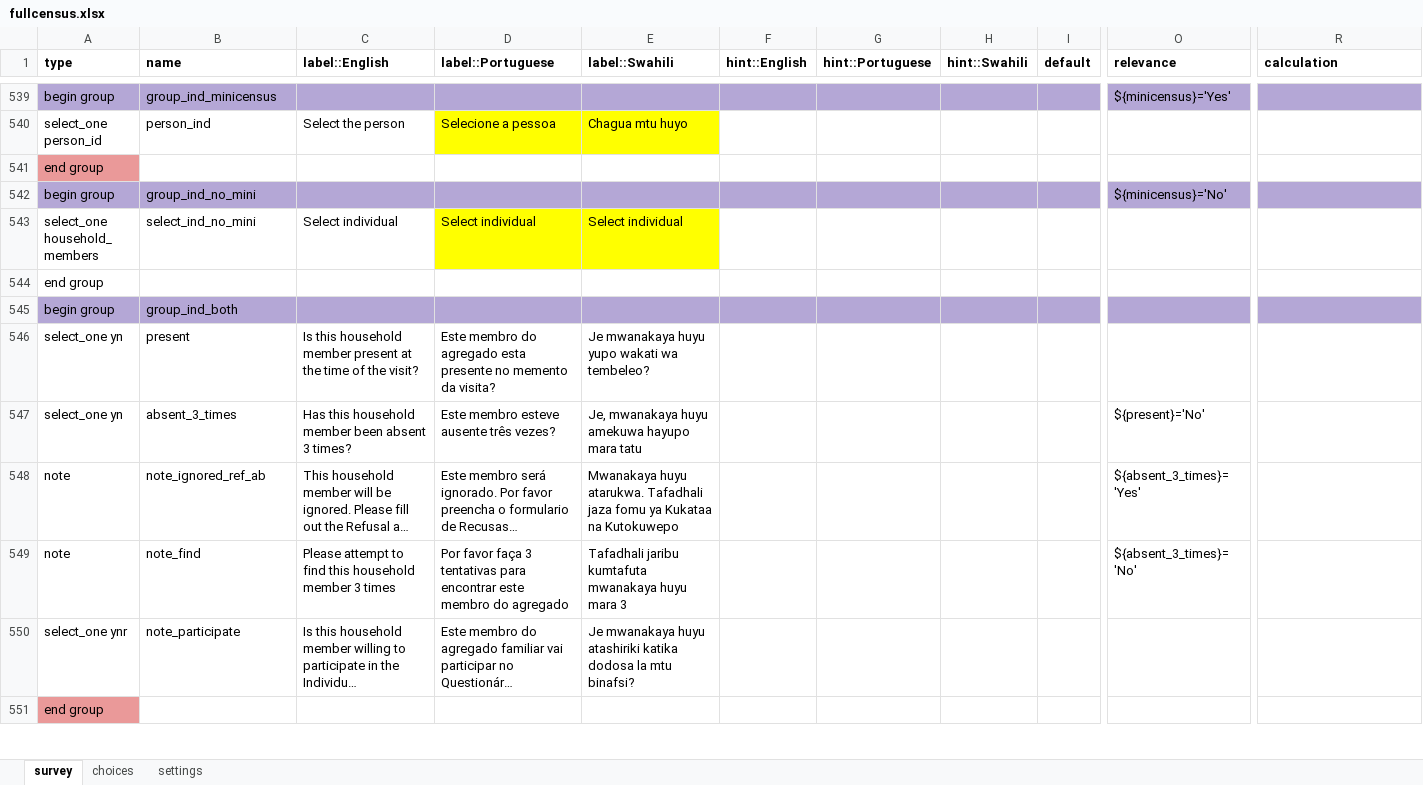
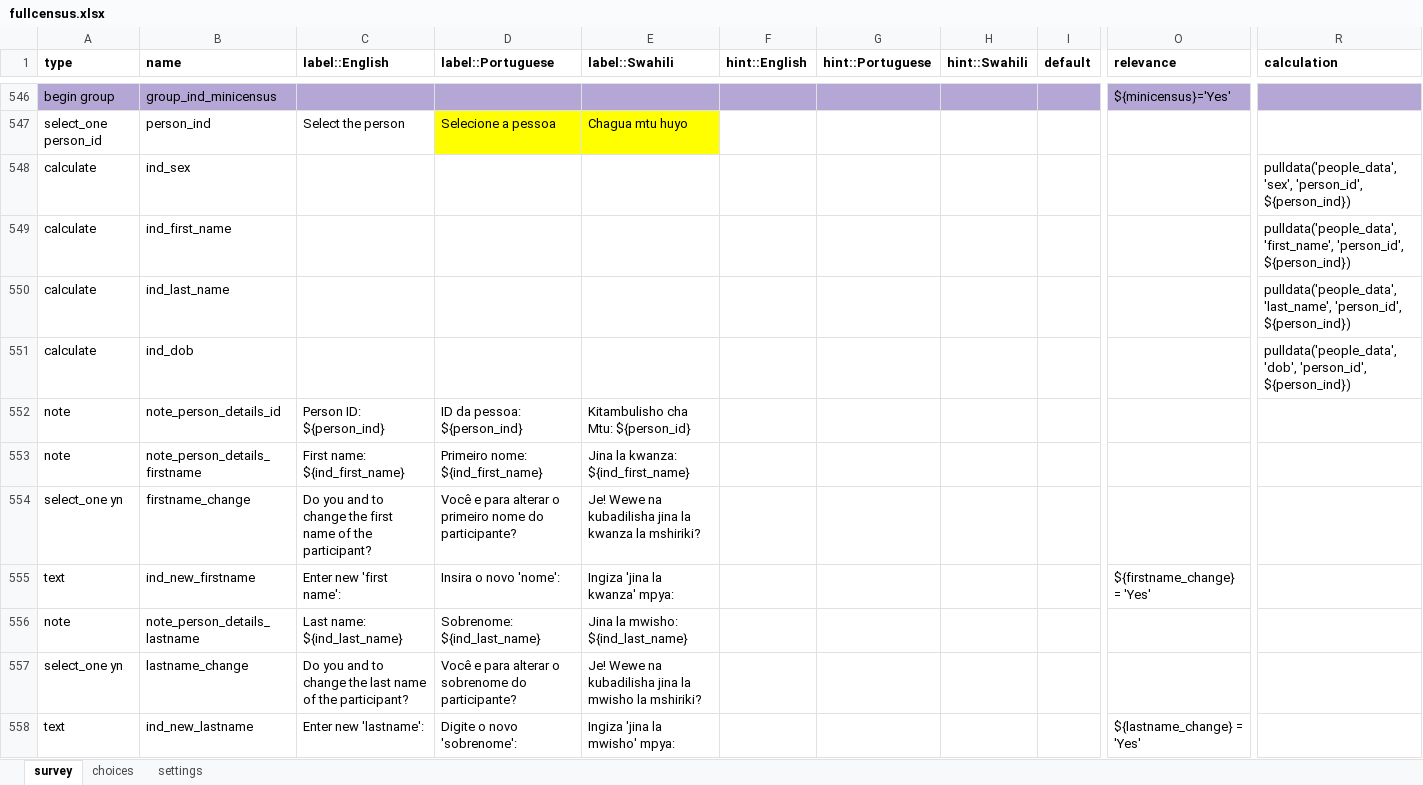
Before and after one commit to EldoElobolobo/bohemia, an Excel workbook: forms/fullcensus/fullcensus.xlsx, sheet survey, drawn as a sheet; only a part is shown, gaps mark what is left out; the shorter side is filled out with more unchanged rows; long unchanged cells end in …; values as stored, in another font and other column widths than the file's, no borders; charts and pictures and conditional formats not drawn; rows hold the shown columns only; the diff covers the shown part only; the diff names each change by its address in the sheet, - before the commit and + after, or states it on an @@ line.

```diff
--- a/forms/fullcensus/fullcensus.xlsx (sheet survey)
+++ b/forms/fullcensus/fullcensus.xlsx (sheet survey)
+row 548: calculate | ind_sex |  |  |  |  |  |  |  |  | pulldata('people_data', 'sex', 'person_id', ${person_ind})
+row 549: calculate | ind_first_name |  |  |  |  |  |  |  |  | pulldata('people_data', 'first_name', 'person_id', ${person_ind})
+row 550: calculate | ind_last_name |  |  |  |  |  |  |  |  | pulldata('people_data', 'last_name', 'person_id', ${person_ind})
+row 551: calculate | ind_dob |  |  |  |  |  |  |  |  | pulldata('people_data', 'dob', 'person_id', ${person_ind})
+row 552: note | note_person_details_id | Person ID: ${person_ind} | ID da pessoa: ${person_ind} | Kitambulisho cha Mtu: ${person_id}
+row 553: note | note_person_details_firstname | First name: ${ind_first_name} | Primeiro nome: ${ind_first_name} | Jina la kwanza: ${ind_first_name}
+row 554: select_one yn | firstname_change | Do you and to change the first name of the participant? | Você e para alterar o primeiro nome do participante? | Je! Wewe na kubadilisha jina la kwanza la mshiriki?
+row 555: text | ind_new_firstname | Enter new 'first name': | Insira o novo 'nome': | Ingiza 'jina la kwanza' mpya: |  |  |  |  | ${firstname_change} = 'Yes'
+row 556: note | note_person_details_lastname | Last name: ${ind_last_name} | Sobrenome: ${ind_last_name} | Jina la mwisho: ${ind_last_name}
+row 557: select_one yn | lastname_change | Do you and to change the last name of the participant? | Você e para alterar o sobrenome do participante? | Je! Wewe na kubadilisha jina la mwisho la mshiriki?
+row 558: text | ind_new_lastname | Enter new 'lastname': | Digite o novo 'sobrenome': | Ingiza 'jina la mwisho' mpya: |  |  |  |  | ${lastname_change} = 'Yes'
```
Also changed, not shown: 15 added rows, 1 moved row and 17 edited cells elsewhere in this sheet, sheet choices, sheet settings, 2 other files.
